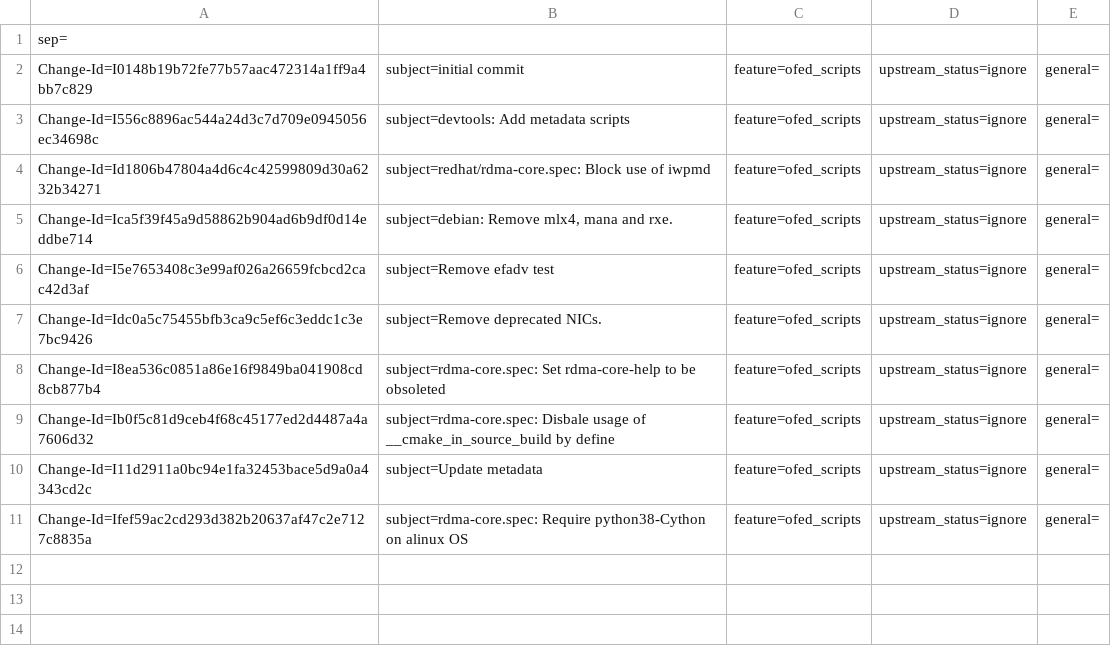
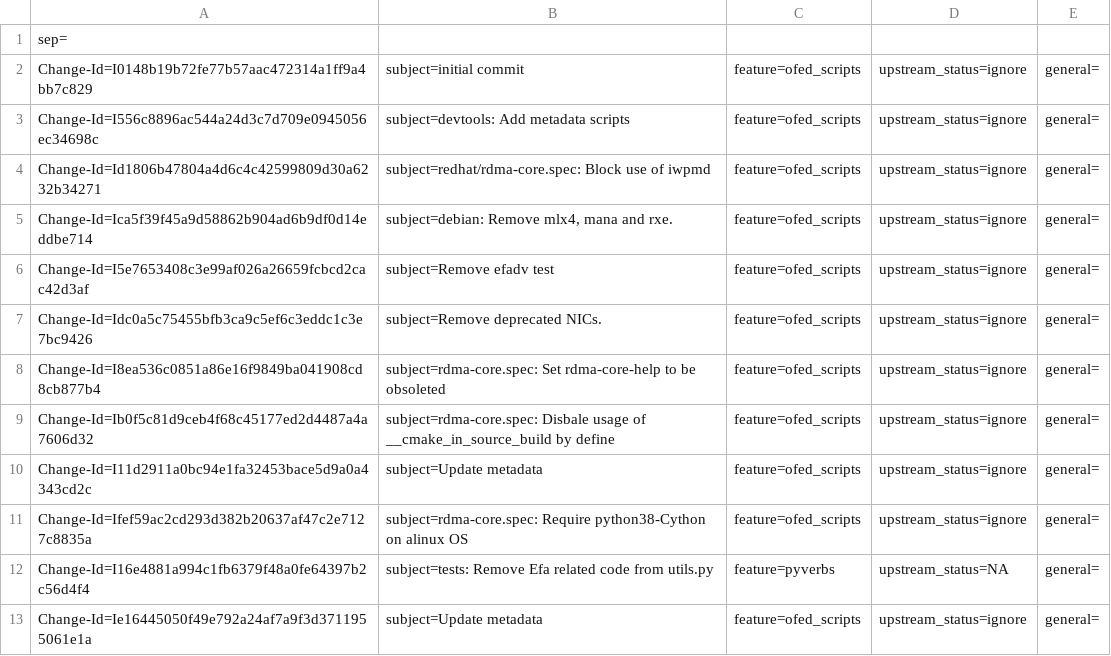
Before and after one commit to lichq3553/rdma-core, a CSV file: metadata/Mohammad_Kabat.csv, drawn as a sheet; the diff names each change by its address in the sheet, - before the commit and + after, or states it on an @@ line.

Commit message:
Update metadata
Issue: 3500077
Change-Id: Ie16445050f49e792a24af7a9f3d3711955061e1a
Signed-off-by: Mohammad Kabat <mohammadkab@nvidia.com>

```diff
--- a/metadata/Mohammad_Kabat.csv
+++ b/metadata/Mohammad_Kabat.csv
+row 12: Change-Id=I16e4881a994c1fb6379f48a0fe64397b2c56d4f4 | subject=tests: Remove Efa related code from utils.py | feature=pyverbs | upstream_status=NA | general=
+row 13: Change-Id=Ie16445050f49e792a24af7a9f3d3711955061e1a | subject=Update metadata | feature=ofed_scripts | upstream_status=ignore | general=
```
Also changed, not shown: 6 other files.
